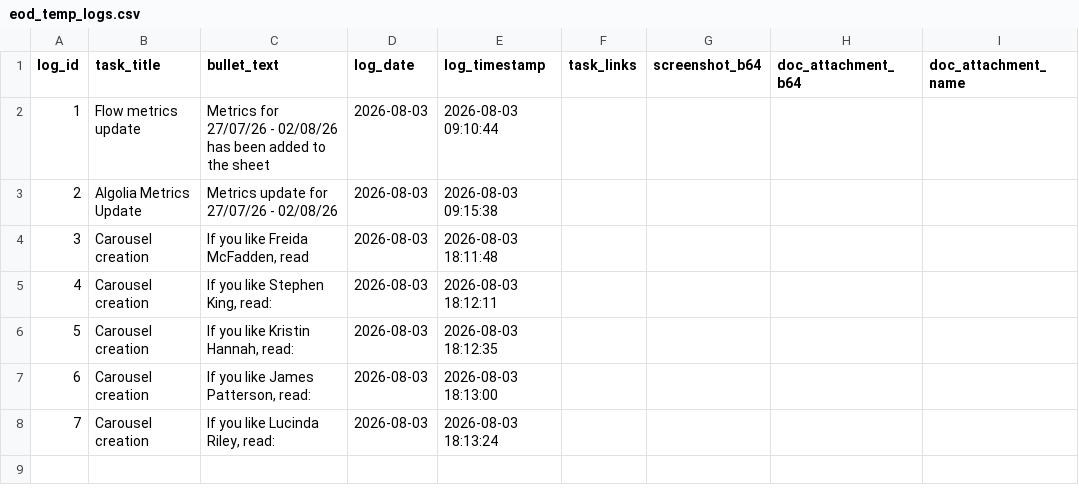
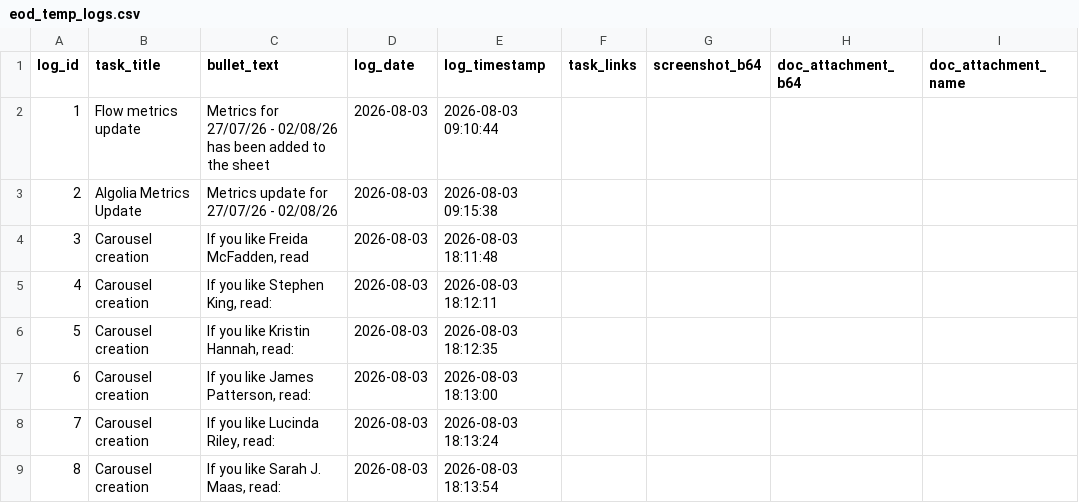
Before and after one commit to RandomlyBryan/personal-tracker, a CSV file: eod_temp_logs.csv, drawn as a sheet.

```diff
--- a/eod_temp_logs.csv
+++ b/eod_temp_logs.csv
@@ -8 +8,2 @@ log_id,task_title,bullet_text,log_date,log_timestamp,task_links,screenshot_b64,d
 7,Carousel creation,"If you like Lucinda Riley, read:",2026-08-03,2026-08-03 18:13:24,,,,
+8,Carousel creation,"If you like Sarah J. Maas, read:",2026-08-03,2026-08-03 18:13:54,,,,
```
